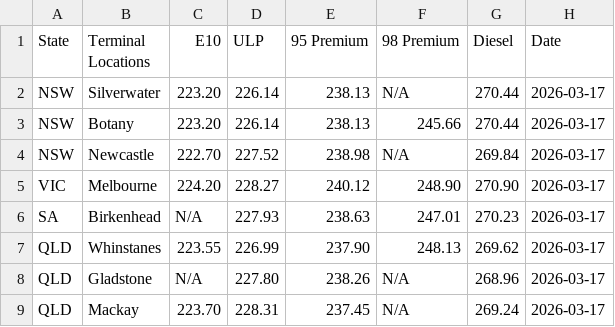
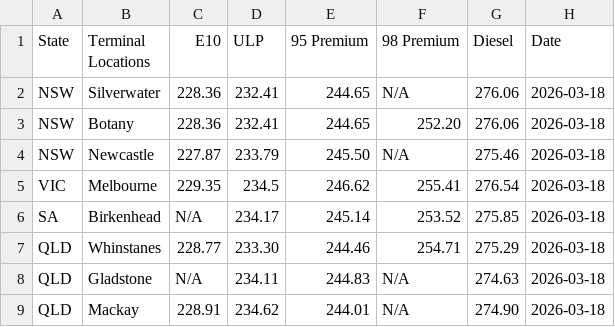
Before and after one commit to nwbort/tgp-mobil, a CSV file: mobil.com.au-en-au-commercial-fuels-terminal-gate.csv, drawn as a sheet; only a part is shown; the diff covers the shown part only.

```diff
--- a/mobil.com.au-en-au-commercial-fuels-terminal-gate.csv
+++ b/mobil.com.au-en-au-commercial-fuels-terminal-gate.csv
@@ -1,9 +1,9 @@
 State,Terminal Locations,E10,ULP,95 Premium,98 Premium,Diesel,Date
-NSW,Silverwater,223.20,226.14,238.13,N/A,270.44,2026-03-17
-NSW,Botany,223.20,226.14,238.13,245.66,270.44,2026-03-17
-NSW,Newcastle,222.70,227.52,238.98,N/A,269.84,2026-03-17
-VIC,Melbourne,224.20,228.27,240.12,248.90,270.90,2026-03-17
-SA,Birkenhead,N/A,227.93,238.63,247.01,270.23,2026-03-17
-QLD,Whinstanes,223.55,226.99,237.90,248.13,269.62,2026-03-17
-QLD,Gladstone,N/A,227.80,238.26,N/A,268.96,2026-03-17
-QLD,Mackay,223.70,228.31,237.45,N/A,269.24,2026-03-17
+NSW,Silverwater,228.36,232.41,244.65,N/A,276.06,2026-03-18
+NSW,Botany,228.36,232.41,244.65,252.20,276.06,2026-03-18
+NSW,Newcastle,227.87,233.79,245.50,N/A,275.46,2026-03-18
+VIC,Melbourne,229.35,234.5,246.62,255.41,276.54,2026-03-18
+SA,Birkenhead,N/A,234.17,245.14,253.52,275.85,2026-03-18
+QLD,Whinstanes,228.77,233.30,244.46,254.71,275.29,2026-03-18
+QLD,Gladstone,N/A,234.11,244.83,N/A,274.63,2026-03-18
+QLD,Mackay,228.91,234.62,244.01,N/A,274.90,2026-03-18
```
Also changed, not shown: 18 edited cells elsewhere in this file, tgp-mobil-history.csv.
